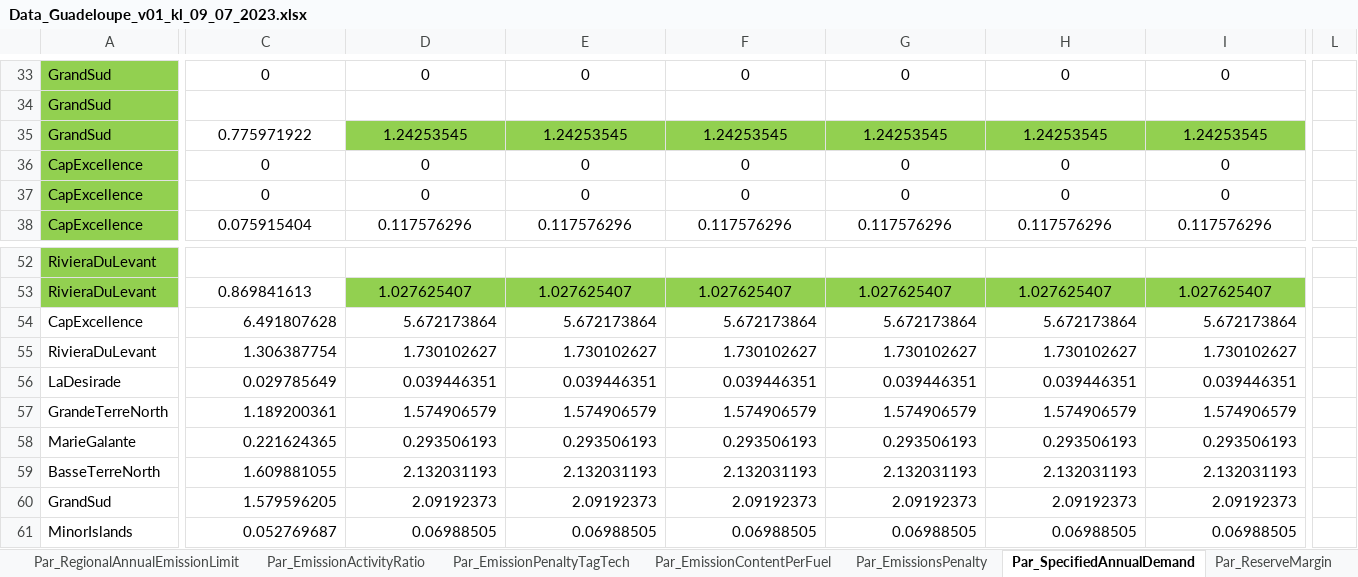
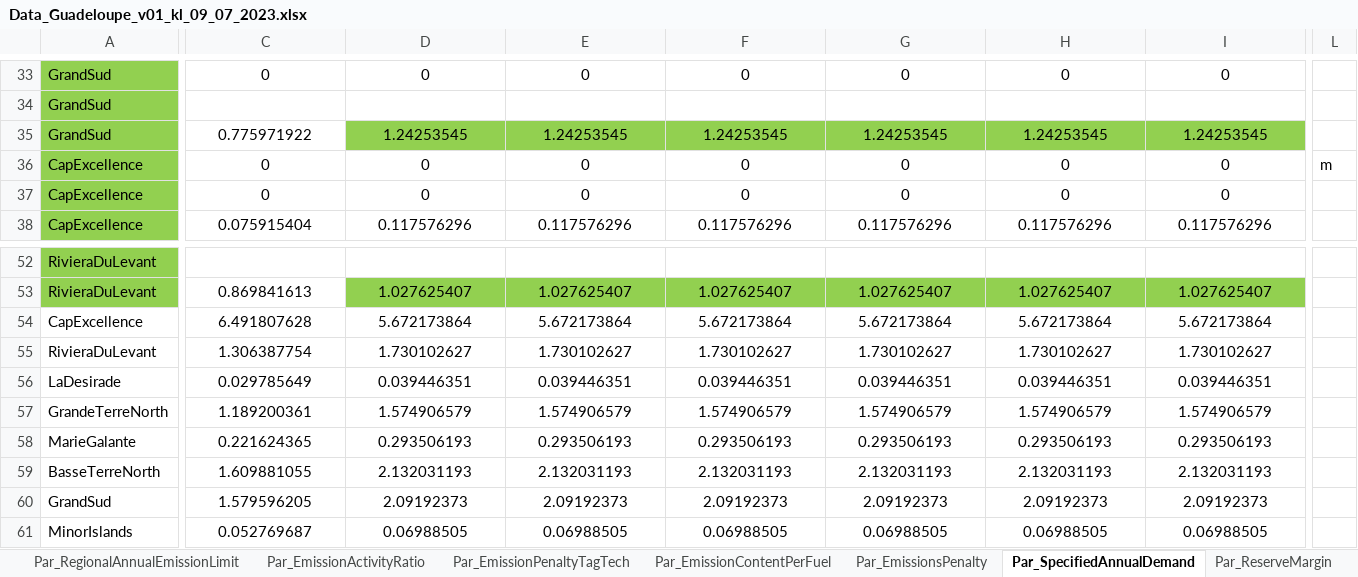
Before and after one commit to loeffko/genesysmod-guadeloupe, an Excel workbook: Inputdata/Data_Guadeloupe_v01_kl_09_07_2023.xlsx, sheet Par_SpecifiedAnnualDemand, drawn as a sheet; only a part is shown, gaps mark what is left out; values as stored, in another font and other column widths than the file's, no borders; conditional formats not drawn; the diff covers the shown part only; the diff names each change by its address in the sheet, - before the commit and + after, or states it on an @@ line.

```diff
--- a/Inputdata/Data_Guadeloupe_v01_kl_09_07_2023.xlsx (sheet Par_SpecifiedAnnualDemand)
+++ b/Inputdata/Data_Guadeloupe_v01_kl_09_07_2023.xlsx (sheet Par_SpecifiedAnnualDemand)
-L36: (empty)
+L36: m
-C54:I61 alignment: right
+C54:I61 alignment: center
```
Also changed, not shown: cell formats elsewhere in this sheet, sheet Par_ResidualCapacity, 2 other files.
